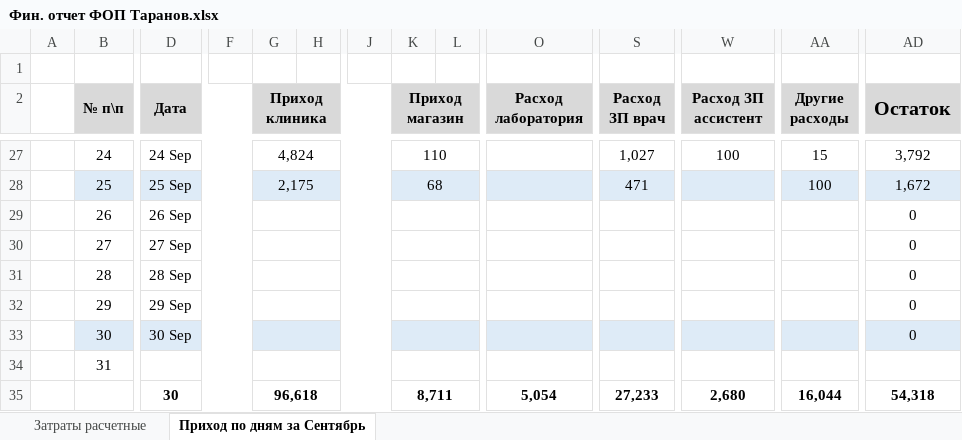
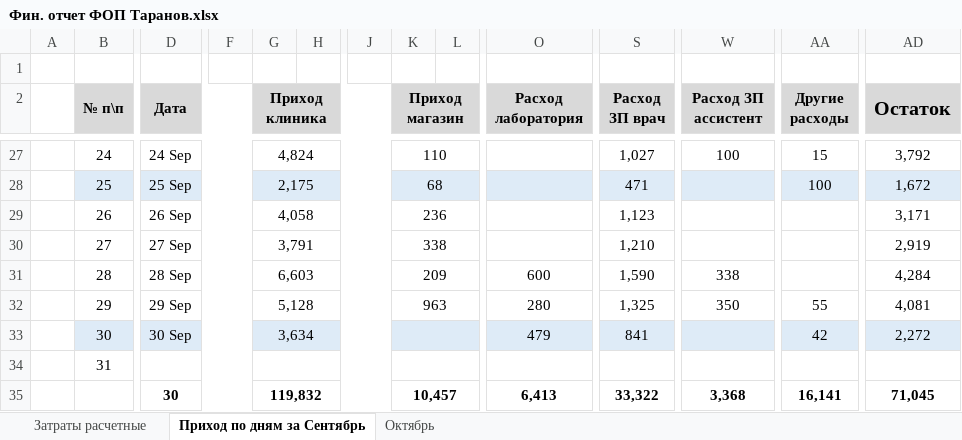
Before and after one commit to scorp1323/git, an Excel workbook: VET/Фин. отчет ФОП Таранов.xlsx, sheet Приход по дням за Сентябрь, drawn as a sheet; only a part is shown, gaps mark what is left out; values as stored, in another font and other column widths than the file's, no borders; removed rows and columns are numbered as before the commit, all else as after; rows hold the shown columns only; the diff names each change by its address in the sheet, - before the commit and + after, or states it on an @@ line.

```diff
--- a/VET/Фин. отчет ФОП Таранов.xlsx (sheet Приход по дням за Сентябрь)
+++ b/VET/Фин. отчет ФОП Таранов.xlsx (sheet Приход по дням за Сентябрь)
+sheet tab: Октябрь
-G29 (Приход клиника): (empty)
+G29 (Приход клиника): 4,058
-K29 (Приход магазин): (empty)
+K29 (Приход магазин): 236
-S29 (Расход ЗП врач): (empty)
+S29 (Расход ЗП врач): 1,123
-AD29 (Остаток): 0
+AD29 (Остаток): 3,171
-G30 (Приход клиника): (empty)
+G30 (Приход клиника): 3,791
-K30 (Приход магазин): (empty)
+K30 (Приход магазин): 338
-S30 (Расход ЗП врач): (empty)
+S30 (Расход ЗП врач): 1,210
-AD30 (Остаток): 0
+AD30 (Остаток): 2,919
-G31 (Приход клиника): (empty)
+G31 (Приход клиника): 6,603
-K31 (Приход магазин): (empty)
+K31 (Приход магазин): 209
-O31 (Расход лаборатория): (empty)
+O31 (Расход лаборатория): 600
-S31 (Расход ЗП врач): (empty)
+S31 (Расход ЗП врач): 1,590
-W31 (Расход ЗП ассистент): (empty)
+W31 (Расход ЗП ассистент): 338
-AD31 (Остаток): 0
+AD31 (Остаток): 4,284
-G32 (Приход клиника): (empty)
+G32 (Приход клиника): 5,128
-K32 (Приход магазин): (empty)
+K32 (Приход магазин): 963
-O32 (Расход лаборатория): (empty)
+O32 (Расход лаборатория): 280
-S32 (Расход ЗП врач): (empty)
+S32 (Расход ЗП врач): 1,325
-W32 (Расход ЗП ассистент): (empty)
+W32 (Расход ЗП ассистент): 350
-AA32 (Другие расходы): (empty)
+AA32 (Другие расходы): 55
-AD32 (Остаток): 0
+AD32 (Остаток): 4,081
-G33 (Приход клиника): (empty)
+G33 (Приход клиника): 3,634
-O33 (Расход лаборатория): (empty)
+O33 (Расход лаборатория): 479
-S33 (Расход ЗП врач): (empty)
+S33 (Расход ЗП врач): 841
-AA33 (Другие расходы): (empty)
+AA33 (Другие расходы): 42
-AD33 (Остаток): 0
+AD33 (Остаток): 2,272
-row 35:  |  | 30 |  | 96,618 |  |  | 8,711 |  | 5,054 | 27,233 | 2,680 | 16,044 | 54,318
+row 35:  |  | 30 |  | 119,832 |  |  | 10,457 |  | 6,413 | 33,322 | 3,368 | 16,141 | 71,045
```
